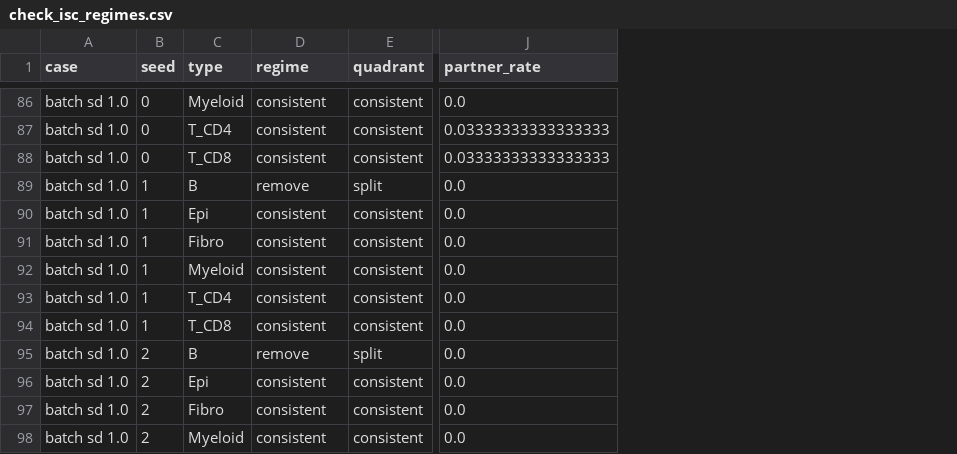
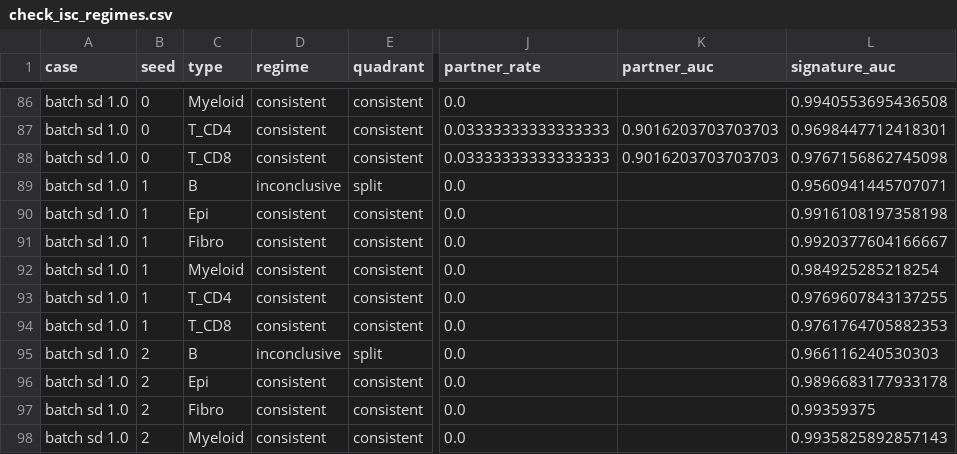
Before and after one commit to p-gueguen/spatial-anno-metrics, a CSV file: benchmarks/worlds/sccube/results/domains/check_isc_regimes.csv, drawn as a sheet; only a part is shown, gaps mark what is left out; the diff covers the shown part only; the diff names each change by its address in the sheet, - before the commit and + after, or states it on an @@ line.

```diff
--- a/benchmarks/worlds/sccube/results/domains/check_isc_regimes.csv
+++ b/benchmarks/worlds/sccube/results/domains/check_isc_regimes.csv
+column K (partner_auc), rows 87-88: 0.9016203703703703 | 0.9016203703703703
+column L (signature_auc), rows 86-98: 0.9940553695436508 | 0.9698447712418301 | 0.9767156862745098 | 0.9560941445707071 | 0.9916108197358198 | 0.9920377604166667 | 0.984925285218254 | 0.9769607843137255 | 0.9761764705882353 | 0.966116240530303 | 0.9896683177933178 | 0.99359375 | 0.9935825892857143
-D89 (regime): remove
+D89 (regime): inconclusive
-D95 (regime): remove
+D95 (regime): inconclusive
```
Also changed, not shown: 7 edited cells elsewhere in this file, benchmarks/worlds/sccube/results/fine/check_isc_regimes.csv, benchmarks/worlds/sccube/results/mixed/check_isc_regimes.csv, 10 other files.
